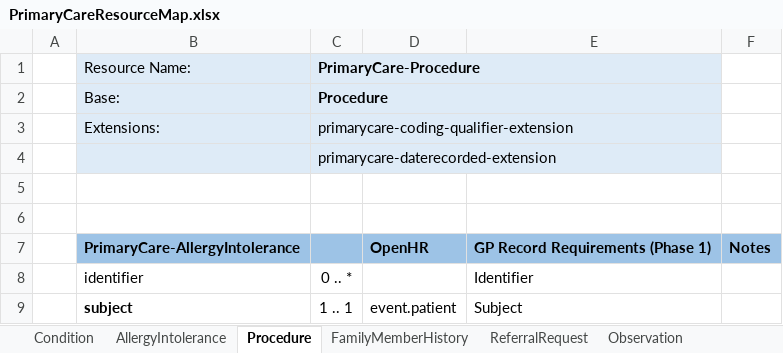
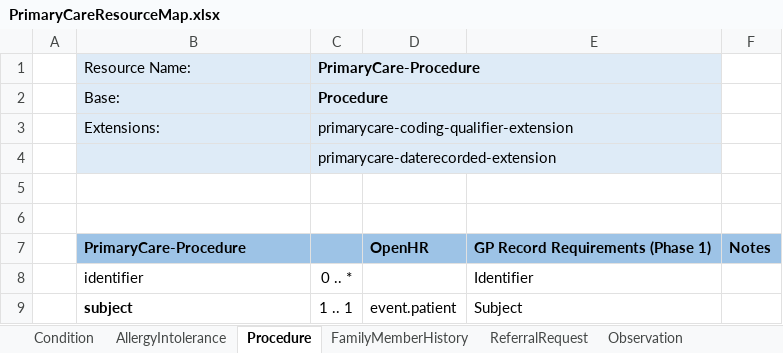
Before and after one commit to endeavourhealth/FHIR-Profiles, an Excel workbook: Docs/PrimaryCareResourceMap.xlsx, sheet Procedure, drawn as a sheet; only a part is shown; values as stored, in another font and other column widths than the file's, no borders; the diff names each change by its address in the sheet, - before the commit and + after, or states it on an @@ line.

Commit message:
Encounter latest + resource map

```diff
--- a/Docs/PrimaryCareResourceMap.xlsx (sheet Procedure)
+++ b/Docs/PrimaryCareResourceMap.xlsx (sheet Procedure)
-B7 (Resource Name:): PrimaryCare-AllergyIntolerance
+B7 (Resource Name:): PrimaryCare-Procedure
```
Also changed, not shown: sheet DiagnosticReport, sheet MedicationRegime, sheet ReferralRequest, sheet Observation, sheet FamilyMemberHistory, other sheet tabs, 1 other file.
